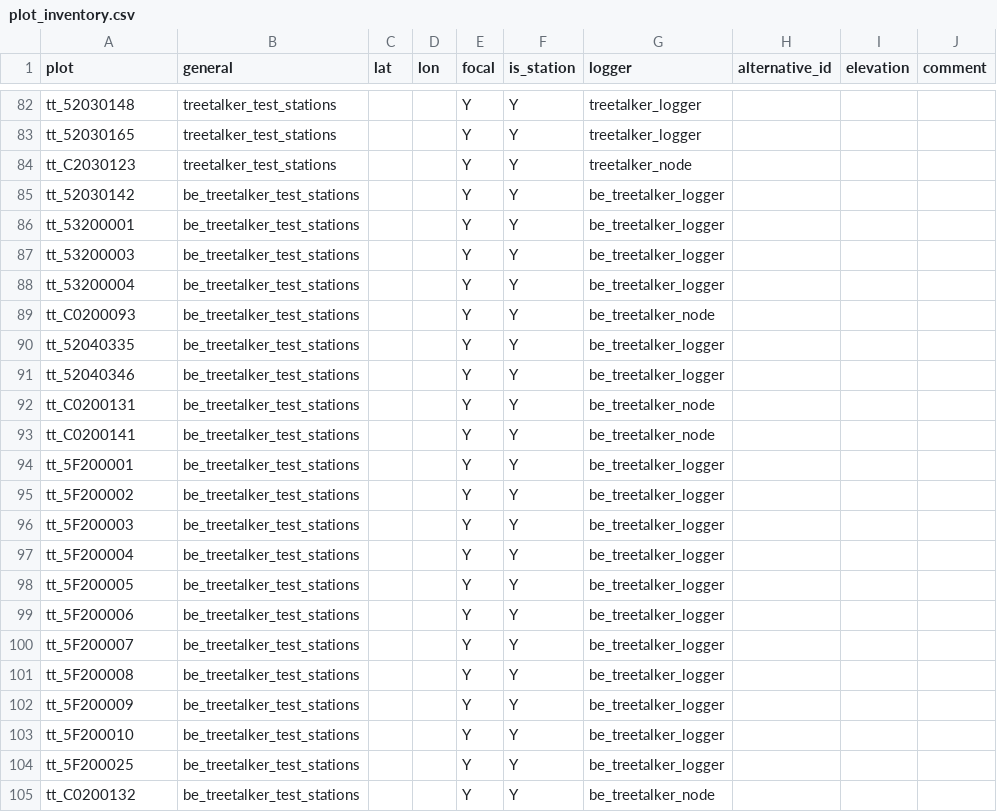
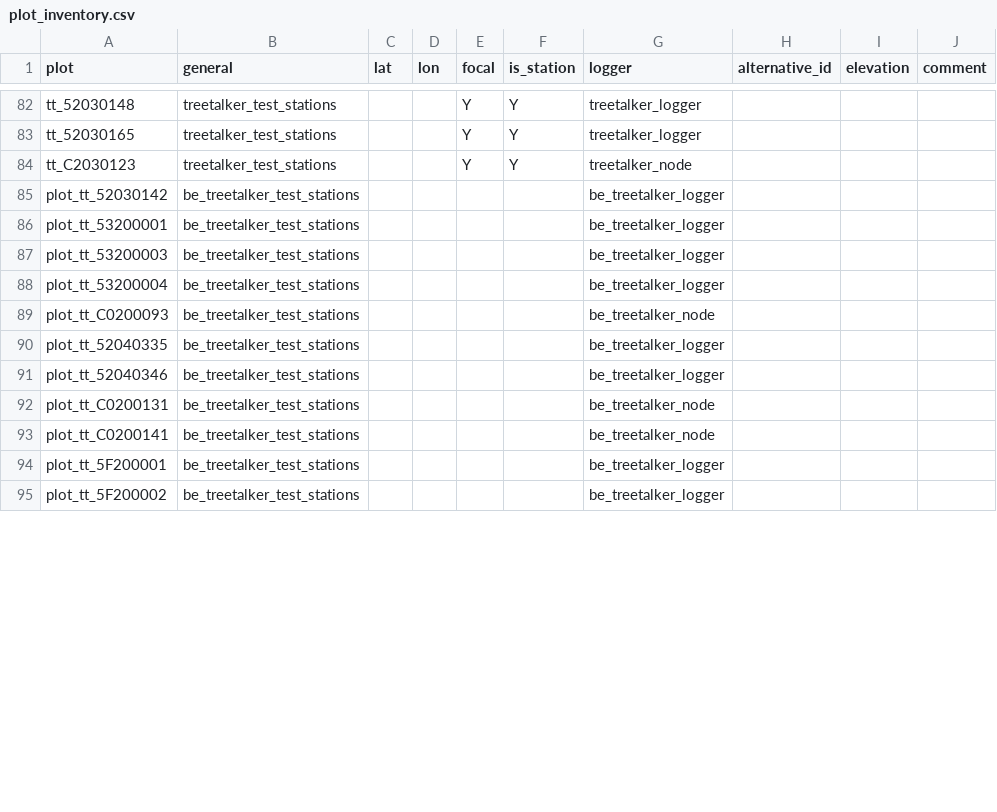
Before and after one commit to environmentalinformatics-marburg/tubedb, a CSV file: config/nature40/plot_inventory.csv, drawn as a sheet; only a part is shown, gaps mark what is left out; the diff covers the shown part only.

Commit message:
added TreeTalker quality sensors tt_quality_diff, tt_quality; init be_treetalker plots

```diff
--- a/config/nature40/plot_inventory.csv
+++ b/config/nature40/plot_inventory.csv
@@ -84,22 +84,12 @@ tt_52030165,treetalker_test_stations,,,Y,Y,treetalker_logger,,,
 tt_C2030123,treetalker_test_stations,,,Y,Y,treetalker_node,,,
-tt_52030142,be_treetalker_test_stations,,,Y,Y,be_treetalker_logger,,,
-tt_53200001,be_treetalker_test_stations,,,Y,Y,be_treetalker_logger,,,
-tt_53200003,be_treetalker_test_stations,,,Y,Y,be_treetalker_logger,,,
-tt_53200004,be_treetalker_test_stations,,,Y,Y,be_treetalker_logger,,,
-tt_C0200093,be_treetalker_test_stations,,,Y,Y,be_treetalker_node,,,
-tt_52040335,be_treetalker_test_stations,,,Y,Y,be_treetalker_logger,,,
-tt_52040346,be_treetalker_test_stations,,,Y,Y,be_treetalker_logger,,,
-tt_C0200131,be_treetalker_test_stations,,,Y,Y,be_treetalker_node,,,
-tt_C0200141,be_treetalker_test_stations,,,Y,Y,be_treetalker_node,,,
-tt_5F200001,be_treetalker_test_stations,,,Y,Y,be_treetalker_logger,,,
-tt_5F200002,be_treetalker_test_stations,,,Y,Y,be_treetalker_logger,,,
-tt_5F200003,be_treetalker_test_stations,,,Y,Y,be_treetalker_logger,,,
-tt_5F200004,be_treetalker_test_stations,,,Y,Y,be_treetalker_logger,,,
-tt_5F200005,be_treetalker_test_stations,,,Y,Y,be_treetalker_logger,,,
-tt_5F200006,be_treetalker_test_stations,,,Y,Y,be_treetalker_logger,,,
-tt_5F200007,be_treetalker_test_stations,,,Y,Y,be_treetalker_logger,,,
-tt_5F200008,be_treetalker_test_stations,,,Y,Y,be_treetalker_logger,,,
-tt_5F200009,be_treetalker_test_stations,,,Y,Y,be_treetalker_logger,,,
-tt_5F200010,be_treetalker_test_stations,,,Y,Y,be_treetalker_logger,,,
-tt_5F200025,be_treetalker_test_stations,,,Y,Y,be_treetalker_logger,,,
-tt_C0200132,be_treetalker_test_stations,,,Y,Y,be_treetalker_node,,,
+plot_tt_52030142,be_treetalker_test_stations,,,,,be_treetalker_logger,,,
+plot_tt_53200001,be_treetalker_test_stations,,,,,be_treetalker_logger,,,
+plot_tt_53200003,be_treetalker_test_stations,,,,,be_treetalker_logger,,,
+plot_tt_53200004,be_treetalker_test_stations,,,,,be_treetalker_logger,,,
+plot_tt_C0200093,be_treetalker_test_stations,,,,,be_treetalker_node,,,
+plot_tt_52040335,be_treetalker_test_stations,,,,,be_treetalker_logger,,,
+plot_tt_52040346,be_treetalker_test_stations,,,,,be_treetalker_logger,,,
+plot_tt_C0200131,be_treetalker_test_stations,,,,,be_treetalker_node,,,
+plot_tt_C0200141,be_treetalker_test_stations,,,,,be_treetalker_node,,,
+plot_tt_5F200001,be_treetalker_test_stations,,,,,be_treetalker_logger,,,
+plot_tt_5F200002,be_treetalker_test_stations,,,,,be_treetalker_logger,,,
```
Also changed, not shown: 10 added rows elsewhere in this file, 4 other files.
